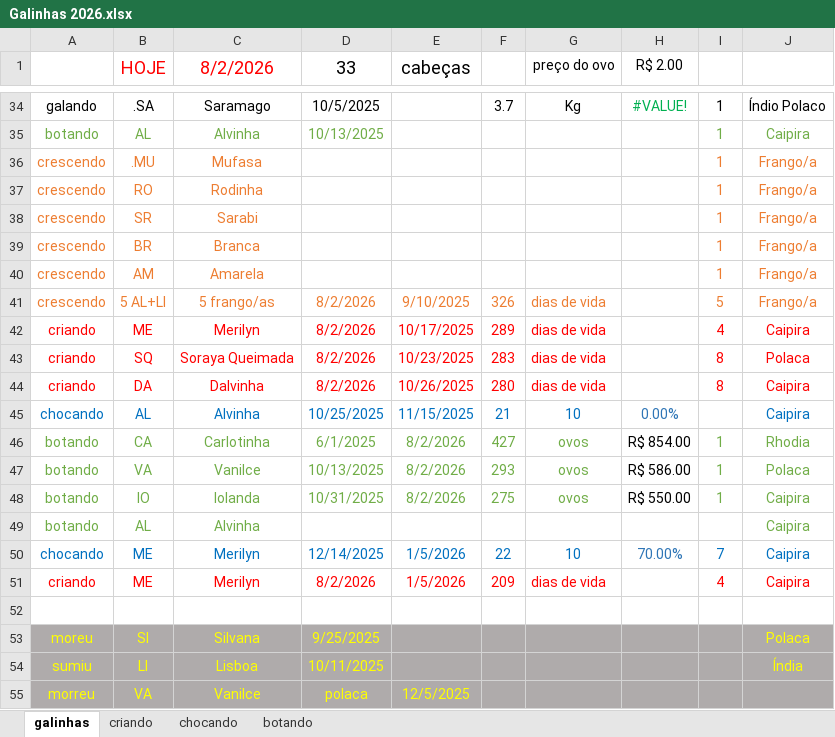
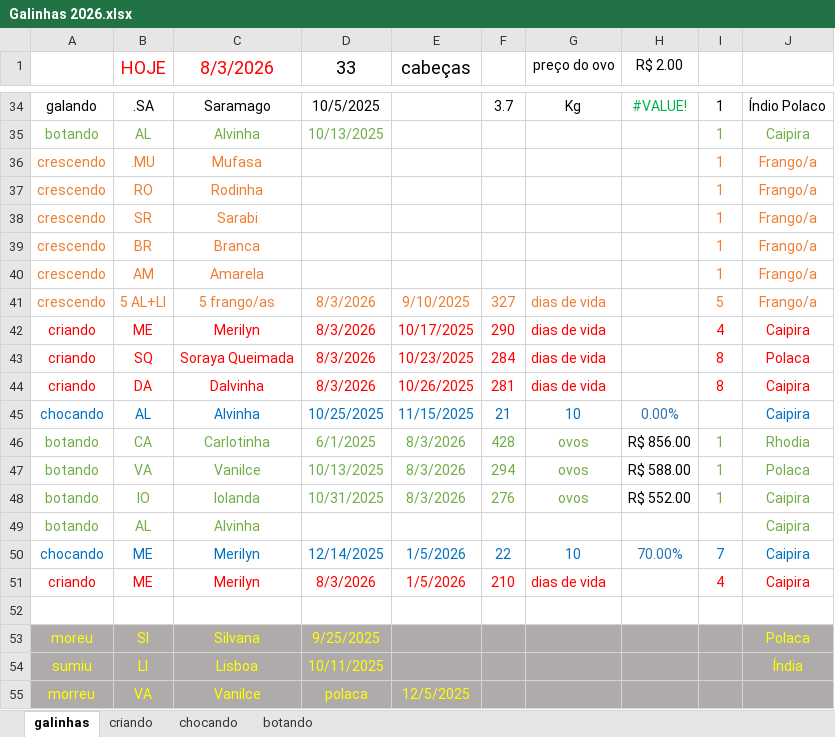
Before and after one commit to HumbertoEliaSoares01/BichosDeCasa, an Excel workbook: Galinhas/Galinhas 2026.xlsx, sheet galinhas, drawn as a sheet; only a part is shown, gaps mark what is left out; values as stored, in another font and other column widths than the file's, no borders; the diff covers the shown part only; the diff names each change by its address in the sheet, - before the commit and + after, or states it on an @@ line.

Commit message:
Update Galinhas 2026.xlsx

```diff
--- a/Galinhas/Galinhas 2026.xlsx (sheet galinhas)
+++ b/Galinhas/Galinhas 2026.xlsx (sheet galinhas)
-C1: 8/2/2026
+C1: 8/3/2026
-D41:D44 (33): 8/2/2026
+D41:D44 (33): 8/3/2026
-F41: 326
+F41: 327
-F42: 289
+F42: 290
-F43: 283
+F43: 284
-F44: 280
+F44: 281
-E46:E48 (cabeças): 8/2/2026
+E46:E48 (cabeças): 8/3/2026
-F46: 427
+F46: 428
-H46 (R$ 2.00): R$ 854.00
+H46 (R$ 2.00): R$ 856.00
-F47: 293
+F47: 294
-H47 (R$ 2.00): R$ 586.00
+H47 (R$ 2.00): R$ 588.00
-F48: 275
+F48: 276
-H48 (R$ 2.00): R$ 550.00
+H48 (R$ 2.00): R$ 552.00
-D51 (33): 8/2/2026
+D51 (33): 8/3/2026
-F51: 209
+F51: 210
```
Also changed, not shown: 16 edited cells elsewhere in this sheet, sheet criando, sheet chocando, sheet botando.
